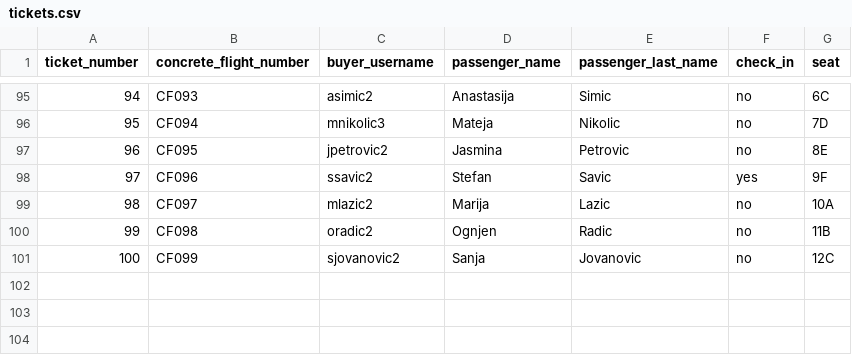
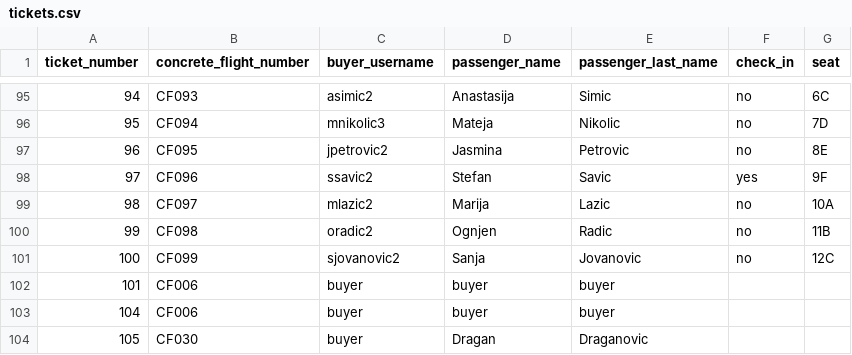
Before and after one commit to id1119/flight-ticket-management, a CSV file: csv_files/tickets.csv, drawn as a sheet; only a part is shown, gaps mark what is left out; the diff names each change by its address in the sheet, - before the commit and + after, or states it on an @@ line.

```diff
--- a/csv_files/tickets.csv
+++ b/csv_files/tickets.csv
+row 102: 101 | CF006 | buyer | buyer | buyer
+row 103: 104 | CF006 | buyer | buyer | buyer
+row 104: 105 | CF030 | buyer | Dragan | Draganovic
```
Also changed, not shown: csv_files/concrete_flights.csv, csv_files/flights.csv, 2 other files.
